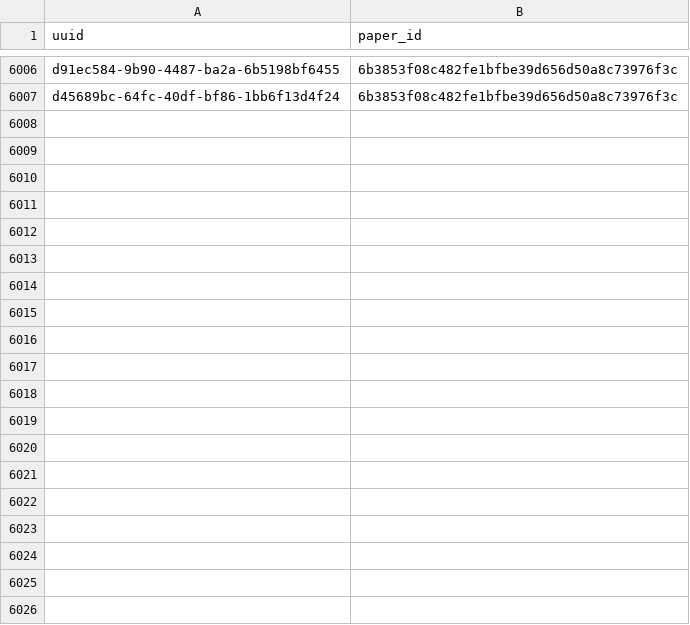
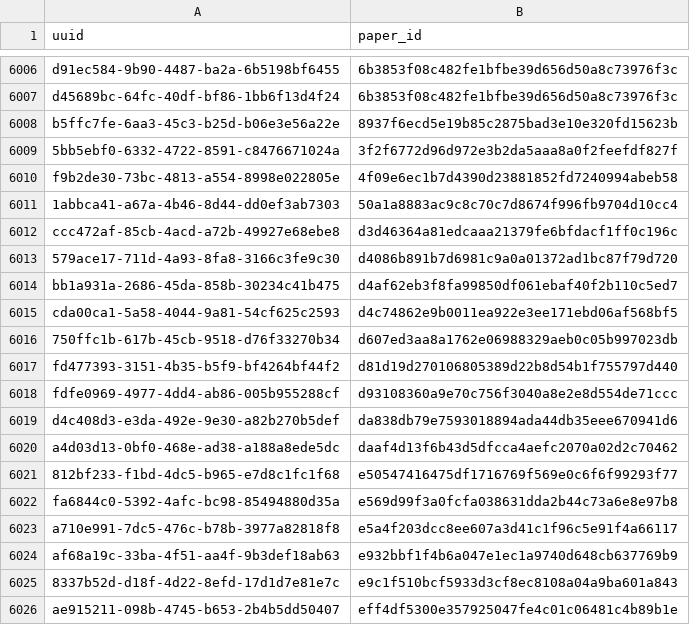
Before and after one commit to dev-SR/research-paper-downloader-pdf, a CSV file: data/info/done.csv, drawn as a sheet; only a part is shown, gaps mark what is left out; the diff covers the shown part only; the diff names each change by its address in the sheet, - before the commit and + after, or states it on an @@ line.

Commit message:
234 papers downloaded

```diff
--- a/data/info/done.csv
+++ b/data/info/done.csv
+row 6008: b5ffc7fe-6aa3-45c3-b25d-b06e3e56a22e | 8937f6ecd5e19b85c2875bad3e10e320fd15623b
+row 6009: 5bb5ebf0-6332-4722-8591-c8476671024a | 3f2f6772d96d972e3b2da5aaa8a0f2feefdf827f
+row 6010: f9b2de30-73bc-4813-a554-8998e022805e | 4f09e6ec1b7d4390d23881852fd7240994abeb58
+row 6011: 1abbca41-a67a-4b46-8d44-dd0ef3ab7303 | 50a1a8883ac9c8c70c7d8674f996fb9704d10cc4
+row 6012: ccc472af-85cb-4acd-a72b-49927e68ebe8 | d3d46364a81edcaaa21379fe6bfdacf1ff0c196c
+row 6013: 579ace17-711d-4a93-8fa8-3166c3fe9c30 | d4086b891b7d6981c9a0a01372ad1bc87f79d720
+row 6014: bb1a931a-2686-45da-858b-30234c41b475 | d4af62eb3f8fa99850df061ebaf40f2b110c5ed7
+row 6015: cda00ca1-5a58-4044-9a81-54cf625c2593 | d4c74862e9b0011ea922e3ee171ebd06af568bf5
+row 6016: 750ffc1b-617b-45cb-9518-d76f33270b34 | d607ed3aa8a1762e06988329aeb0c05b997023db
+row 6017: fd477393-3151-4b35-b5f9-bf4264bf44f2 | d81d19d270106805389d22b8d54b1f755797d440
+row 6018: fdfe0969-4977-4dd4-ab86-005b955288cf | d93108360a9e70c756f3040a8e2e8d554de71ccc
+row 6019: d4c408d3-e3da-492e-9e30-a82b270b5def | da838db79e7593018894ada44db35eee670941d6
+row 6020: a4d03d13-0bf0-468e-ad38-a188a8ede5dc | daaf4d13f6b43d5dfcca4aefc2070a02d2c70462
+row 6021: 812bf233-f1bd-4dc5-b965-e7d8c1fc1f68 | e50547416475df1716769f569e0c6f6f99293f77
+row 6022: fa6844c0-5392-4afc-bc98-85494880d35a | e569d99f3a0fcfa038631dda2b44c73a6e8e97b8
+row 6023: a710e991-7dc5-476c-b78b-3977a82818f8 | e5a4f203dcc8ee607a3d41c1f96c5e91f4a66117
+row 6024: af68a19c-33ba-4f51-aa4f-9b3def18ab63 | e932bbf1f4b6a047e1ec1a9740d648cb637769b9
+row 6025: 8337b52d-d18f-4d22-8efd-17d1d7e81e7c | e9c1f510bcf5933d3cf8ec8108a04a9ba601a843
+row 6026: ae915211-098b-4745-b653-2b4b5dd50407 | eff4df5300e357925047fe4c01c06481c4b89b1e
```
Also changed, not shown: 55 added rows elsewhere in this file, data/info/not_found.csv, 1 other file.
